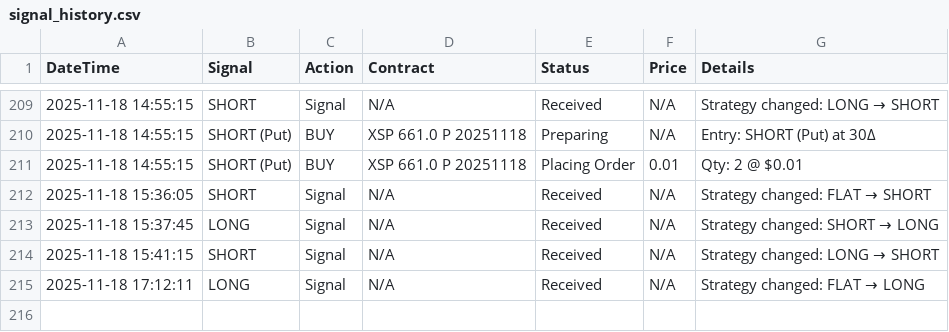
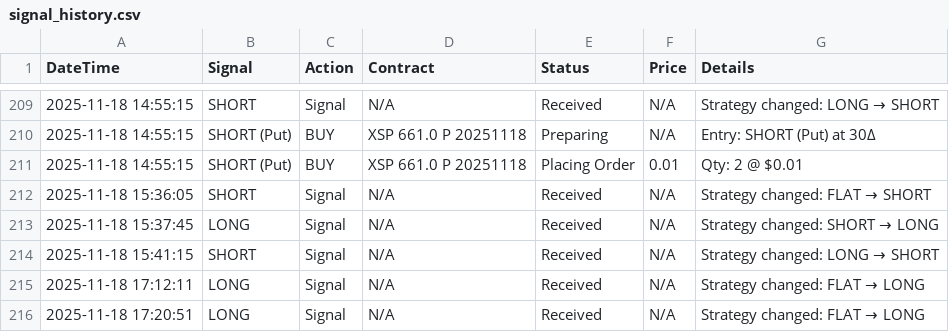
Before and after one commit to vjsworld/IBKR_XSP_Options_Trader_PyQt6, a CSV file: signal_history.csv, drawn as a sheet; only a part is shown, gaps mark what is left out.

```diff
--- a/signal_history.csv
+++ b/signal_history.csv
@@ -215 +215,2 @@ DateTime,Signal,Action,Contract,Status,Price,Details
 2025-11-18 17:12:11,LONG,Signal,N/A,Received,N/A,Strategy changed: FLAT → LONG
+2025-11-18 17:20:51,LONG,Signal,N/A,Received,N/A,Strategy changed: FLAT → LONG
```
Also changed, not shown: 2 other files.
